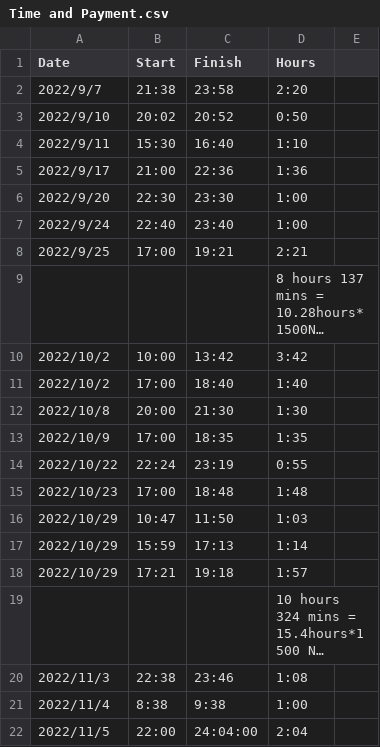
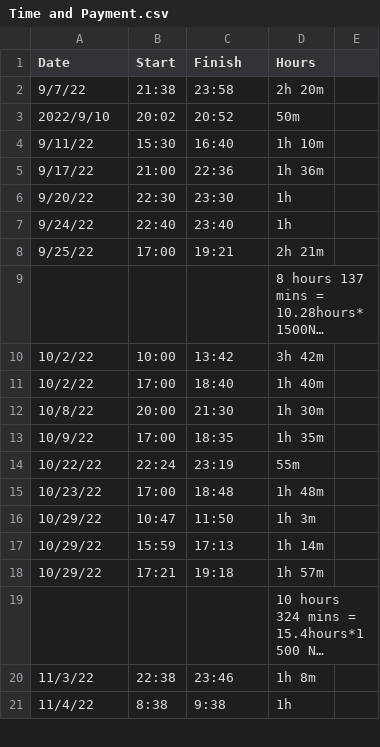
Before and after one commit to Helen-CC/Fortune500_SDG_Analysis, a CSV file: record/Time and Payment.csv, drawn as a sheet; only a part is shown; long unchanged cells end in …; removed rows and columns are numbered as before the commit, all else as after; the diff covers the shown part only; the diff names each change by its address in the sheet, - before the commit and + after, or states it on an @@ line.

Commit message:
update record

```diff
--- a/record/Time and Payment.csv
+++ b/record/Time and Payment.csv
-A2 (Date): 2022/9/7
+A2 (Date): 9/7/22
-D2 (Hours): 2:20
+D2 (Hours): 2h 20m
-D3 (Hours): 0:50
+D3 (Hours): 50m
-A4 (Date): 2022/9/11
+A4 (Date): 9/11/22
-D4 (Hours): 1:10
+D4 (Hours): 1h 10m
-A5 (Date): 2022/9/17
+A5 (Date): 9/17/22
-D5 (Hours): 1:36
+D5 (Hours): 1h 36m
-A6 (Date): 2022/9/20
+A6 (Date): 9/20/22
-D6:D7 (Hours): 1:00
+D6:D7 (Hours): 1h
-A7 (Date): 2022/9/24
+A7 (Date): 9/24/22
-A8 (Date): 2022/9/25
+A8 (Date): 9/25/22
-D8 (Hours): 2:21
+D8 (Hours): 2h 21m
-A10:A11 (Date): 2022/10/2
+A10:A11 (Date): 10/2/22
-D10 (Hours): 3:42
+D10 (Hours): 3h 42m
-D11 (Hours): 1:40
+D11 (Hours): 1h 40m
-A12 (Date): 2022/10/8
+A12 (Date): 10/8/22
-D12 (Hours): 1:30
+D12 (Hours): 1h 30m
-A13 (Date): 2022/10/9
+A13 (Date): 10/9/22
-D13 (Hours): 1:35
+D13 (Hours): 1h 35m
-A14 (Date): 2022/10/22
+A14 (Date): 10/22/22
-D14 (Hours): 0:55
+D14 (Hours): 55m
-A15 (Date): 2022/10/23
+A15 (Date): 10/23/22
-D15 (Hours): 1:48
+D15 (Hours): 1h 48m
-A16:A18 (Date): 2022/10/29
+A16:A18 (Date): 10/29/22
-D16 (Hours): 1:03
+D16 (Hours): 1h 3m
-D17 (Hours): 1:14
+D17 (Hours): 1h 14m
-D18 (Hours): 1:57
+D18 (Hours): 1h 57m
-A20 (Date): 2022/11/3
+A20 (Date): 11/3/22
-D20 (Hours): 1:08
+D20 (Hours): 1h 8m
-A21 (Date): 2022/11/4
+A21 (Date): 11/4/22
-D21 (Hours): 1:00
+D21 (Hours): 1h
-row 22: 2022/11/5 | 22:00 | 24:04:00 | 2:04
```
Also changed, not shown: 3 added rows, 1 removed row and 71 edited cells elsewhere in this file, 1 other file.
